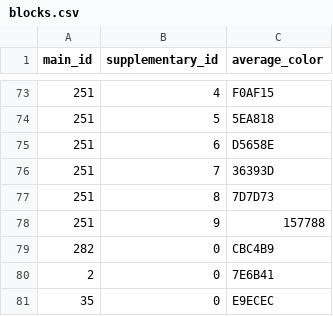
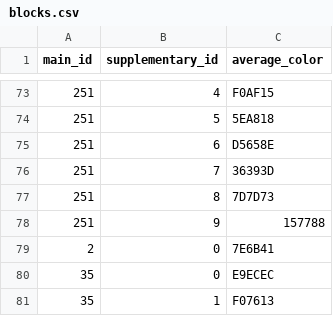
Before and after one commit to 00jeser/3DMineTools, a CSV file: ThreeDMineTools/Textures/blocks.csv, drawn as a sheet; only a part is shown, gaps mark what is left out; the shorter side is filled out with more unchanged rows.

```diff
--- a/ThreeDMineTools/Textures/blocks.csv
+++ b/ThreeDMineTools/Textures/blocks.csv
@@ -78,3 +78,2 @@ main_id,supplementary_id,average_color
 251,9,157788
-282,0,CBC4B9
 2,0,7E6B41
```
Also changed, not shown: 1 other file.
